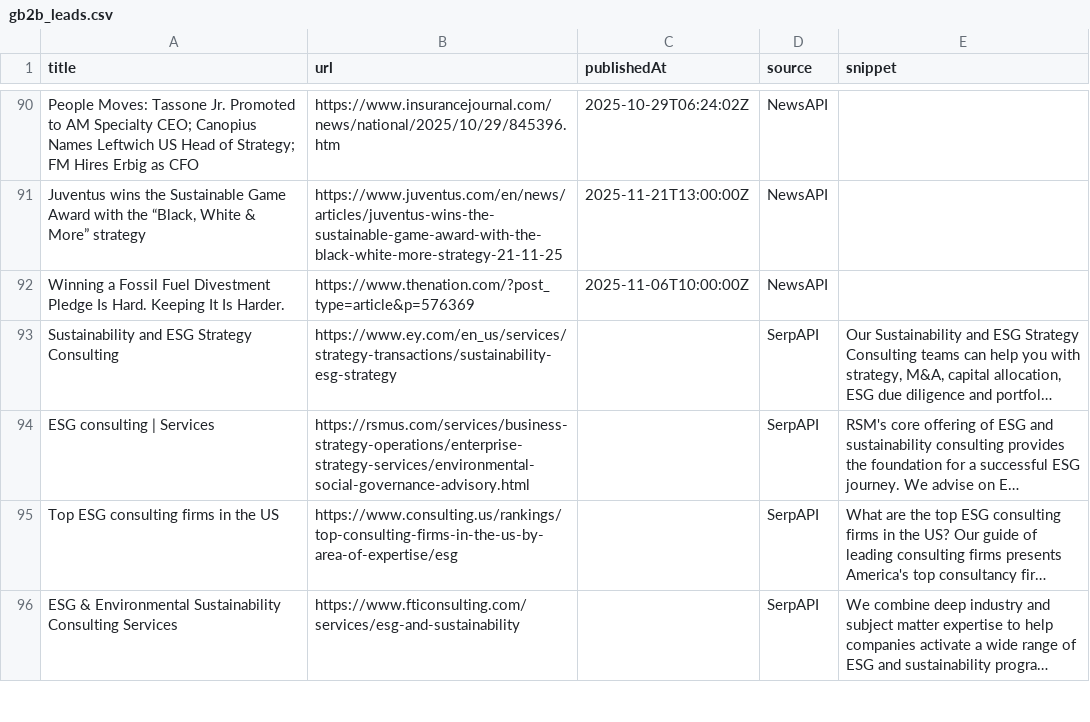
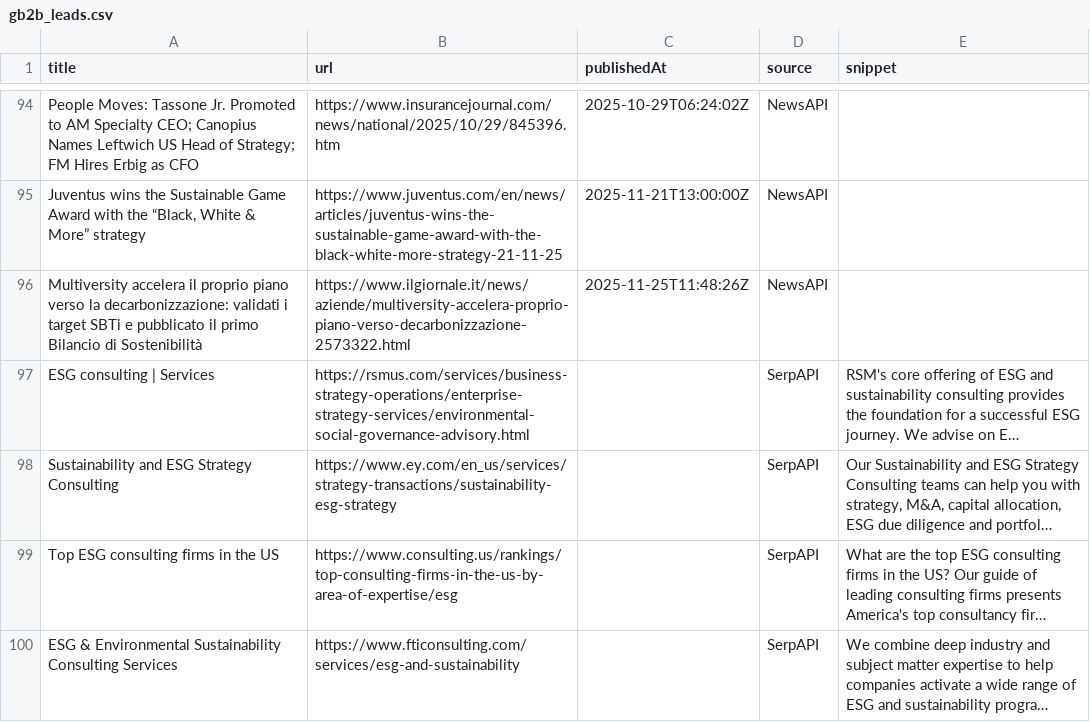
Before and after one commit to media-stack/gb2b-lead-finder, a CSV file: gb2b_leads.csv, drawn as a sheet; only a part is shown, gaps mark what is left out; long unchanged cells end in …; removed rows and columns are numbered as before the commit, all else as after; the diff covers the shown part only; the diff names each change by its address in the sheet, - before the commit and + after, or states it on an @@ line.

```diff
--- a/gb2b_leads.csv
+++ b/gb2b_leads.csv
-row 92: Winning a Fossil Fuel Divestment Pledge Is Hard. Keeping It Is Harder. | https://www.thenation.com/?post_type=article&p=576369 | 2025-11-06T10:00:00Z | NewsAPI
+row 96: Multiversity accelera il proprio piano verso la decarbonizzazione: validati i target SBTi e pubblicato il primo Bilancio di Sostenibilità | https://www.ilgiornale.it/news/aziende/multiversity-accelera-proprio-piano-verso-decarbonizzazione-2573322.html | 2025-11-25T11:48:26Z | NewsAPI
@@ row 94 moved to row 97: ESG consulting | Services @@
```
Also changed, not shown: 5 added rows, 1 removed row, 2 moved rows and 6 edited cells elsewhere in this file.
